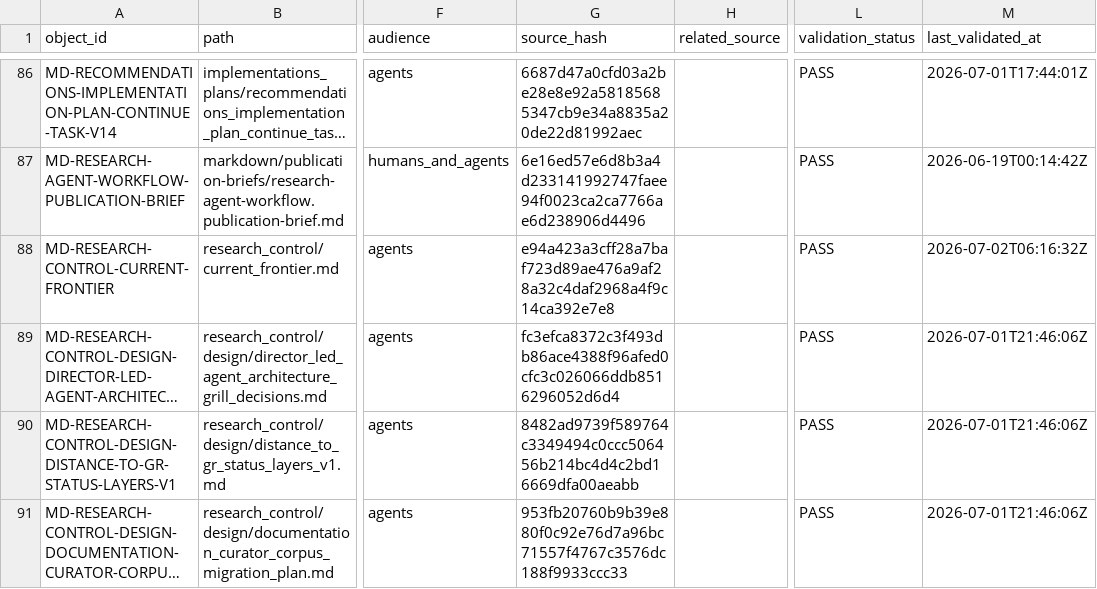
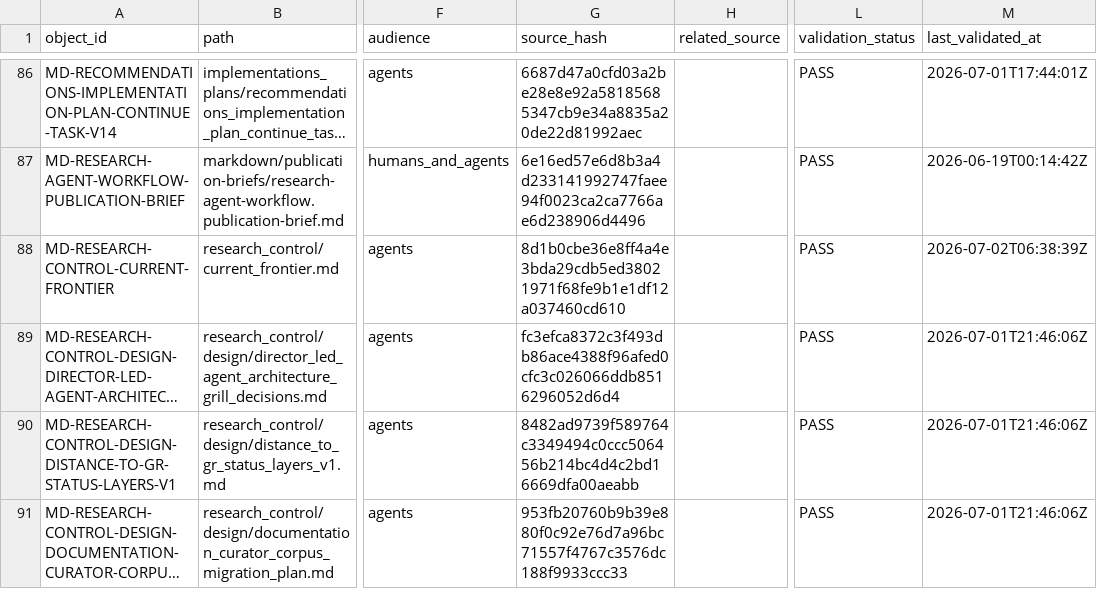
Before and after one commit to AngryOwlAI/The-AEther-Flow, a CSV file: registries/MARKDOWN_SOURCE_REGISTRY.csv, drawn as a sheet; only a part is shown, gaps mark what is left out; long unchanged cells end in …; the diff names each change by its address in the sheet, - before the commit and + after, or states it on an @@ line.

```diff
--- a/registries/MARKDOWN_SOURCE_REGISTRY.csv
+++ b/registries/MARKDOWN_SOURCE_REGISTRY.csv
-G88 (source_hash): e94a423a3cff28a7baf723d89ae476a9af28a32c4daf2968a4f9c14ca392e7e8
+G88 (source_hash): 8d1b0cbe36e8ff4a4e3bda29cdb5ed38021971f68fe9b1e1df12a037460cd610
-M88 (last_validated_at): 2026-07-02T06:16:32Z
+M88 (last_validated_at): 2026-07-02T06:38:39Z
```
Also changed, not shown: registries/CONTENT_SEMANTIC_REGISTRY.csv, registries/DIRECTOR_DECISION_REGISTRY.csv, 31 other files.
